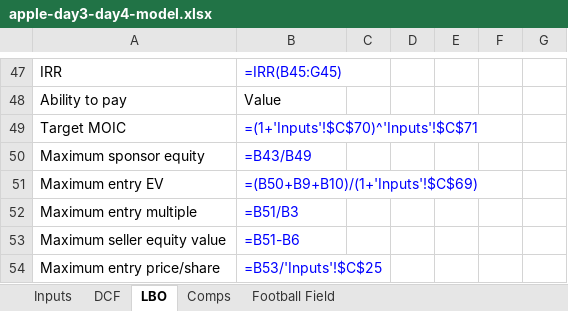
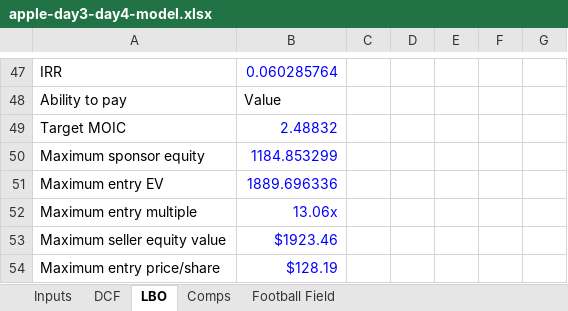
Before and after one commit to flowcharteman/provenance, an Excel workbook: docs/reports/valuation/apple-day3-day4-model.xlsx, sheet LBO, drawn as a sheet; only a part is shown, gaps mark what is left out; values as stored, in another font and other column widths than the file's, no borders; formulas without a stored value are shown as written; the diff covers the shown part only; the diff names each change by its address in the sheet, - before the commit and + after, or states it on an @@ line.

```diff
--- a/docs/reports/valuation/apple-day3-day4-model.xlsx (sheet LBO)
+++ b/docs/reports/valuation/apple-day3-day4-model.xlsx (sheet LBO)
-B47: =IRR(B45:G45)
+B47: 0.060285764
-B49: =(1+'Inputs'!$C$70)^'Inputs'!$C$71
+B49: 2.48832
-B50: =B43/B49
+B50: 1184.853299
-B51: =(B50+B9+B10)/(1+'Inputs'!$C$69)
+B51: 1889.696336
-B52: =B51/B3
+B52: 13.06x
-B53: =B51-B6
+B53: $1923.46
-B54: =B53/'Inputs'!$C$25
+B54: $128.19
```
Also changed, not shown: 121 edited cells elsewhere in this sheet, sheet Comps, sheet DCF, sheet Football Field, sheet Inputs, hidden cells, charts or pictures.
